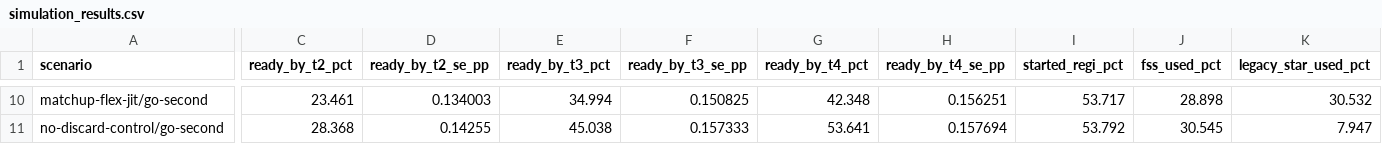
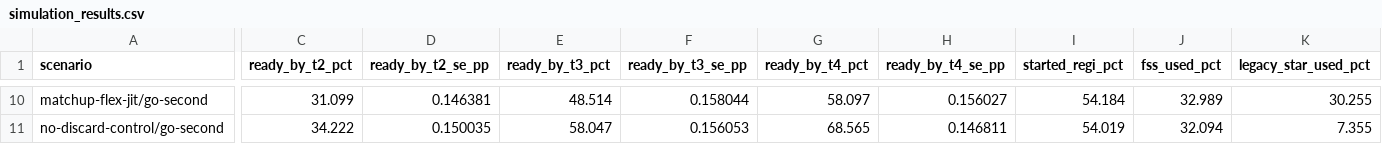
Before and after one commit to FlareZ123/pokemon-sims, a CSV file: results/simulation_results.csv, drawn as a sheet; only a part is shown, gaps mark what is left out; the diff covers the shown part only; the diff names each change by its address in the sheet, - before the commit and + after, or states it on an @@ line.

```diff
--- a/results/simulation_results.csv
+++ b/results/simulation_results.csv
-C10 (ready_by_t2_pct): 23.461
+C10 (ready_by_t2_pct): 31.099
-D10 (ready_by_t2_se_pp): 0.134003
+D10 (ready_by_t2_se_pp): 0.146381
-E10 (ready_by_t3_pct): 34.994
+E10 (ready_by_t3_pct): 48.514
-F10 (ready_by_t3_se_pp): 0.150825
+F10 (ready_by_t3_se_pp): 0.158044
-G10 (ready_by_t4_pct): 42.348
+G10 (ready_by_t4_pct): 58.097
-H10 (ready_by_t4_se_pp): 0.156251
+H10 (ready_by_t4_se_pp): 0.156027
-I10 (started_regi_pct): 53.717
+I10 (started_regi_pct): 54.184
-J10 (fss_used_pct): 28.898
+J10 (fss_used_pct): 32.989
-K10 (legacy_star_used_pct): 30.532
+K10 (legacy_star_used_pct): 30.255
-C11 (ready_by_t2_pct): 28.368
+C11 (ready_by_t2_pct): 34.222
-D11 (ready_by_t2_se_pp): 0.14255
+D11 (ready_by_t2_se_pp): 0.150035
-E11 (ready_by_t3_pct): 45.038
+E11 (ready_by_t3_pct): 58.047
-F11 (ready_by_t3_se_pp): 0.157333
+F11 (ready_by_t3_se_pp): 0.156053
-G11 (ready_by_t4_pct): 53.641
+G11 (ready_by_t4_pct): 68.565
-H11 (ready_by_t4_se_pp): 0.157694
+H11 (ready_by_t4_se_pp): 0.146811
-I11 (started_regi_pct): 53.792
+I11 (started_regi_pct): 54.019
-J11 (fss_used_pct): 30.545
+J11 (fss_used_pct): 32.094
-K11 (legacy_star_used_pct): 7.947
+K11 (legacy_star_used_pct): 7.355
```
Also changed, not shown: 131 edited cells elsewhere in this file, 19 other files.
